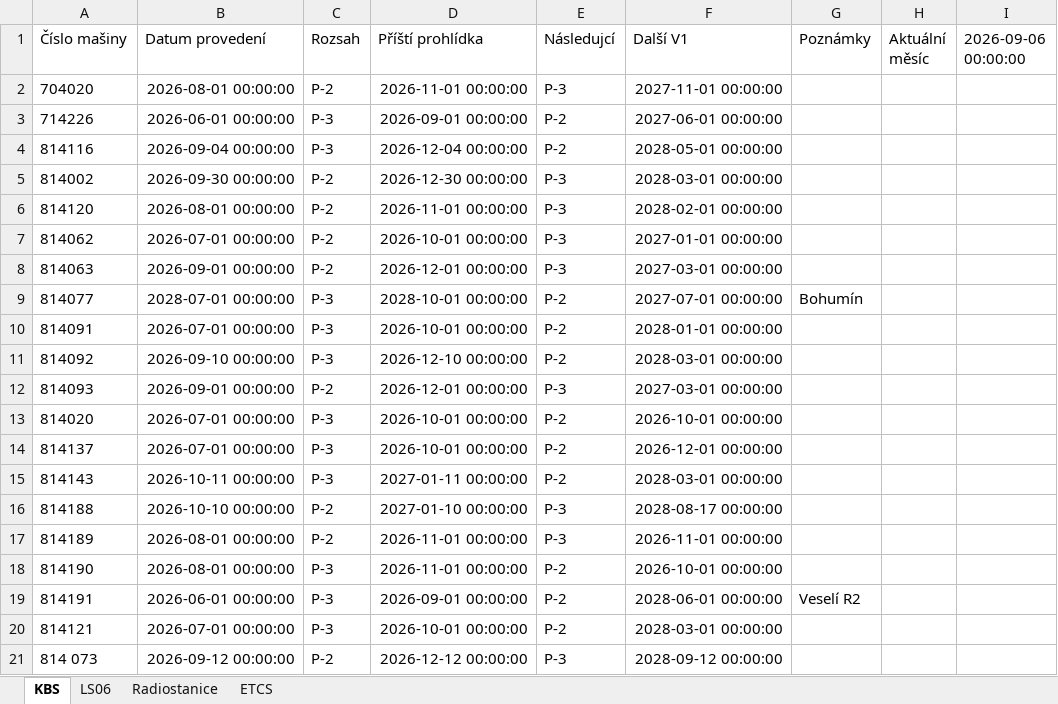
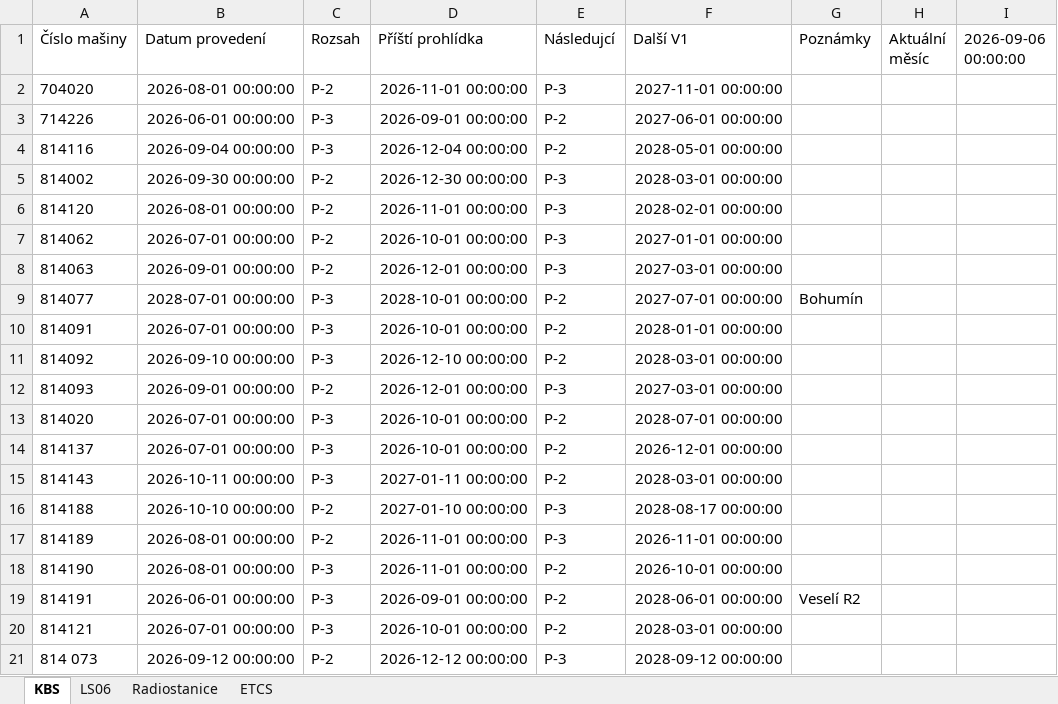
Before and after one commit to truckcsgofan-P5/Prohlidky, an Excel workbook: prohlidky.xlsx, sheet KBS, drawn as a sheet; values as stored, in another font and other column widths than the file's, no borders; the diff names each change by its address in the sheet, - before the commit and + after, or states it on an @@ line.

Commit message:
Aktualizace dat z webové aplikace

```diff
--- a/prohlidky.xlsx (sheet KBS)
+++ b/prohlidky.xlsx (sheet KBS)
-F13 (Další V1): 2026-10-01 00:00:00
+F13 (Další V1): 2028-07-01 00:00:00
```
